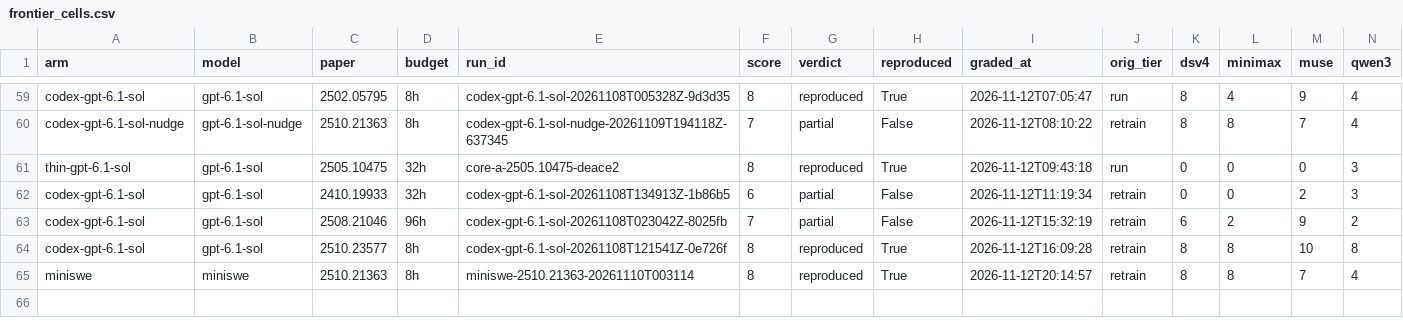
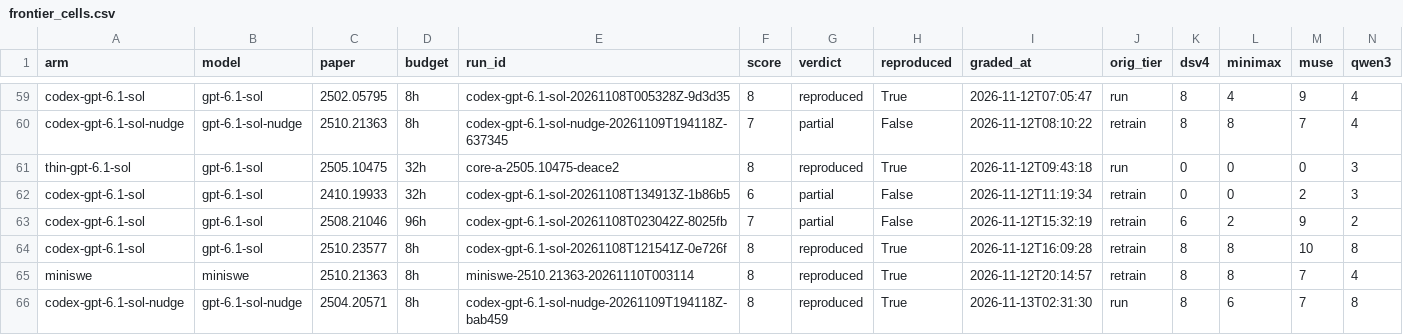
Before and after one commit to mithils3/reprocli, a CSV file: rebuttal/results/databook/frontier_cells.csv, drawn as a sheet; only a part is shown, gaps mark what is left out; rows hold the shown columns only; the diff names each change by its address in the sheet, - before the commit and + after, or states it on an @@ line.

```diff
--- a/rebuttal/results/databook/frontier_cells.csv
+++ b/rebuttal/results/databook/frontier_cells.csv
+row 66: codex-gpt-6.1-sol-nudge | gpt-6.1-sol-nudge | 2504.20571 | 8h | codex-gpt-6.1-sol-nudge-20261109T194118Z-bab459 | 8 | reproduced | True | 2026-11-13T02:31:30 | run | 8 | 6 | 7 | 8
```
Also changed, not shown: 9 other files.
